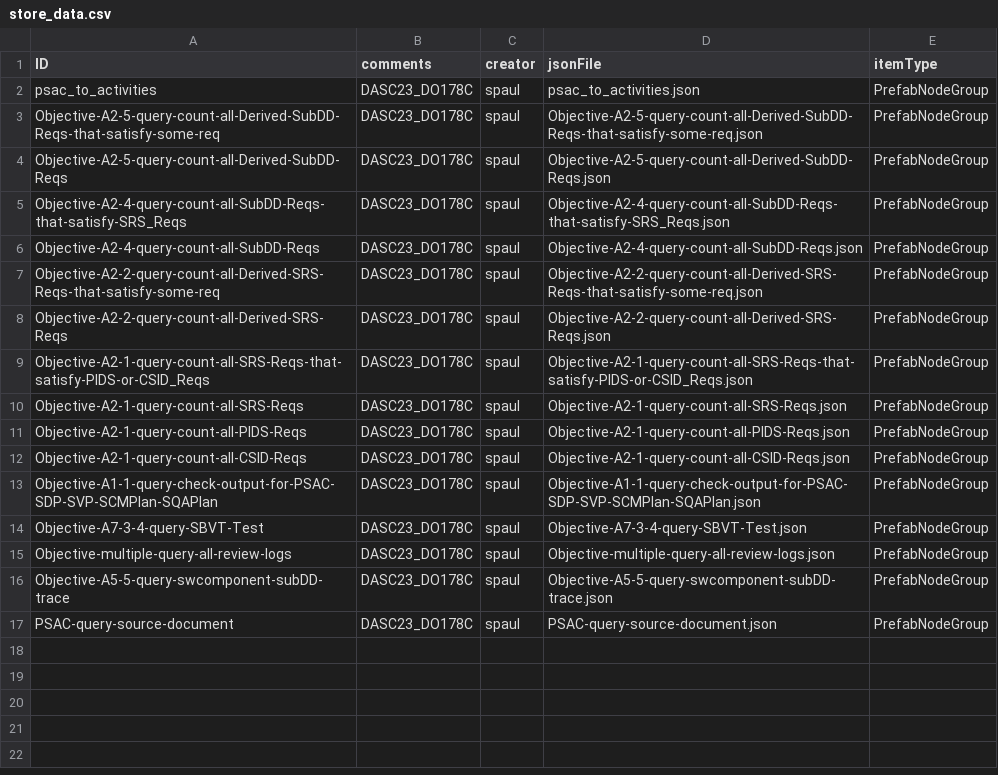
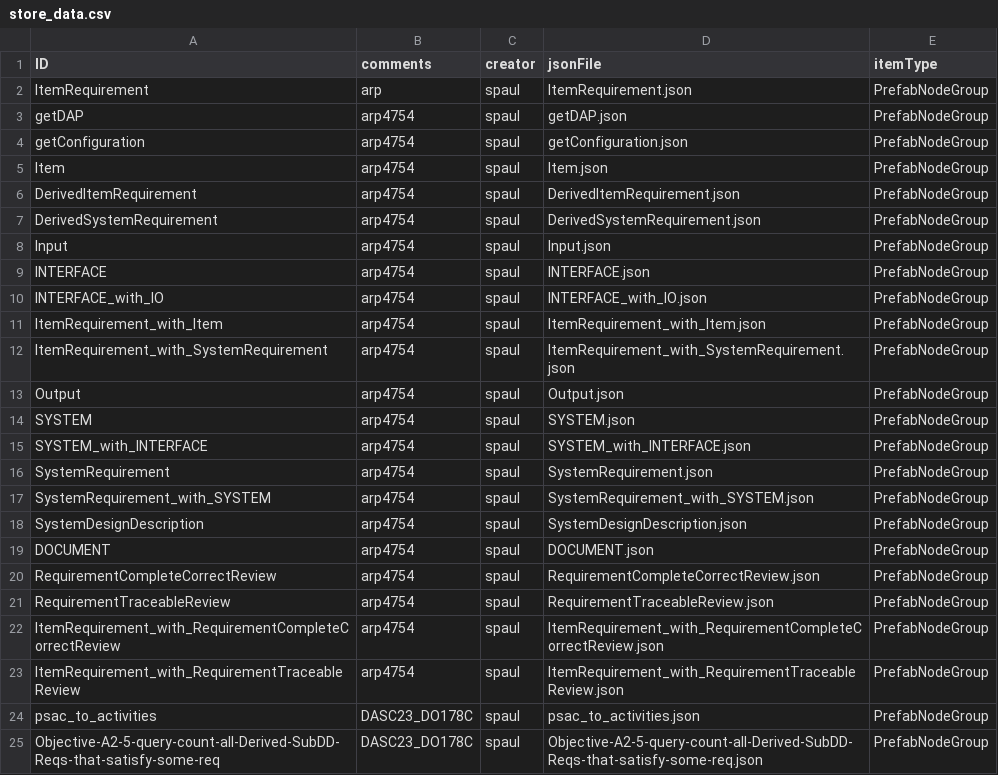
Before and after one commit to ge-high-assurance/RITE, a CSV file: examples/ingestion-packages/OEM-Ingestion-Package-v2/02_nodegroups/store_data.csv, drawn as a sheet; only a part is shown; the shorter side is filled out with more unchanged rows.

Commit message:
updated code with bug fixes and improved ingestion package

```diff
--- a/examples/ingestion-packages/OEM-Ingestion-Package-v2/02_nodegroups/store_data.csv
+++ b/examples/ingestion-packages/OEM-Ingestion-Package-v2/02_nodegroups/store_data.csv
@@ -1,2 +1,24 @@
 ID,comments,creator,jsonFile,itemType
+ItemRequirement,arp,spaul,ItemRequirement.json,PrefabNodeGroup
+getDAP,arp4754,spaul,getDAP.json,PrefabNodeGroup
+getConfiguration,arp4754,spaul,getConfiguration.json,PrefabNodeGroup
+Item,arp4754,spaul,Item.json,PrefabNodeGroup
+DerivedItemRequirement,arp4754,spaul,DerivedItemRequirement.json,PrefabNodeGroup
+DerivedSystemRequirement,arp4754,spaul,DerivedSystemRequirement.json,PrefabNodeGroup
+Input,arp4754,spaul,Input.json,PrefabNodeGroup
+INTERFACE,arp4754,spaul,INTERFACE.json,PrefabNodeGroup
+INTERFACE_with_IO,arp4754,spaul,INTERFACE_with_IO.json,PrefabNodeGroup
+ItemRequirement_with_Item,arp4754,spaul,ItemRequirement_with_Item.json,PrefabNodeGroup
+ItemRequirement_with_SystemRequirement,arp4754,spaul,ItemRequirement_with_SystemRequirement.json,PrefabNodeGroup
+Output,arp4754,spaul,Output.json,PrefabNodeGroup
+SYSTEM,arp4754,spaul,SYSTEM.json,PrefabNodeGroup
+SYSTEM_with_INTERFACE,arp4754,spaul,SYSTEM_with_INTERFACE.json,PrefabNodeGroup
+SystemRequirement,arp4754,spaul,SystemRequirement.json,PrefabNodeGroup
+SystemRequirement_with_SYSTEM,arp4754,spaul,SystemRequirement_with_SYSTEM.json,PrefabNodeGroup
+SystemDesignDescription,arp4754,spaul,SystemDesignDescription.json,PrefabNodeGroup
+DOCUMENT,arp4754,spaul,DOCUMENT.json,PrefabNodeGroup
+RequirementCompleteCorrectReview,arp4754,spaul,RequirementCompleteCorrectReview.json,PrefabNodeGroup
+RequirementTraceableReview,arp4754,spaul,RequirementTraceableReview.json,PrefabNodeGroup
+ItemRequirement_with_RequirementCompleteCorrectReview,arp4754,spaul,ItemRequirement_with_RequirementCompleteCorrectReview.json,PrefabNodeGroup
+ItemRequirement_with_RequirementTraceableReview,arp4754,spaul,ItemRequirement_with_RequirementTraceableReview.json,PrefabNodeGroup
 psac_to_activities,DASC23_DO178C,spaul,psac_to_activities.json,PrefabNodeGroup
```
Also changed, not shown: 49 other files.
